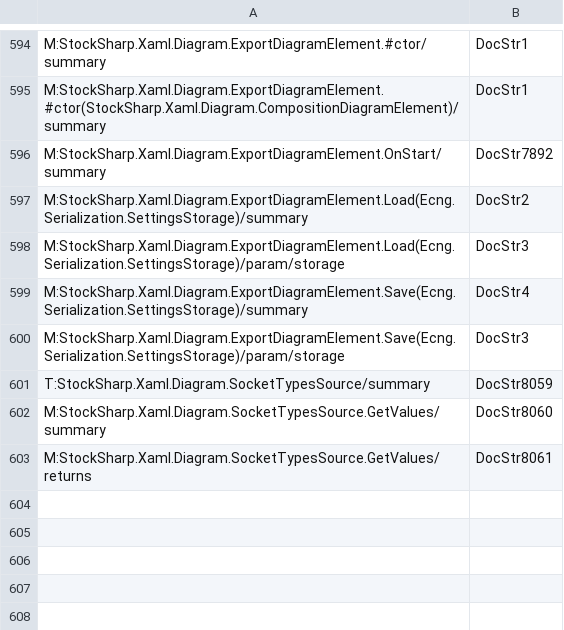
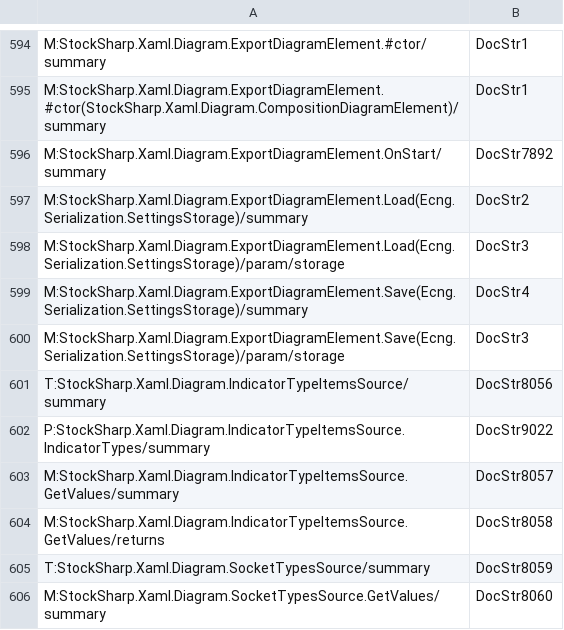
Before and after one commit to StockSharp/StockSharp, a CSV file: Localization/XmlComments/StockSharp.Xaml.Diagram.csv, drawn as a sheet; only a part is shown, gaps mark what is left out; the shorter side is filled out with more unchanged rows.

```diff
--- a/Localization/XmlComments/StockSharp.Xaml.Diagram.csv
+++ b/Localization/XmlComments/StockSharp.Xaml.Diagram.csv
@@ -600,2 +600,6 @@ M:StockSharp.Xaml.Diagram.ExportDiagramElement.Save(Ecng.Serialization.SettingsS
 M:StockSharp.Xaml.Diagram.ExportDiagramElement.Save(Ecng.Serialization.SettingsStorage)/param/storage;DocStr3
+T:StockSharp.Xaml.Diagram.IndicatorTypeItemsSource/summary;DocStr8056
+P:StockSharp.Xaml.Diagram.IndicatorTypeItemsSource.IndicatorTypes/summary;DocStr9022
+M:StockSharp.Xaml.Diagram.IndicatorTypeItemsSource.GetValues/summary;DocStr8057
+M:StockSharp.Xaml.Diagram.IndicatorTypeItemsSource.GetValues/returns;DocStr8058
 T:StockSharp.Xaml.Diagram.SocketTypesSource/summary;DocStr8059
```
Also changed, not shown: Localization/XmlComments/StockSharp.OpenECry.csv, Localization/XmlComments/StockSharp.Rss.csv, 40 other files.
